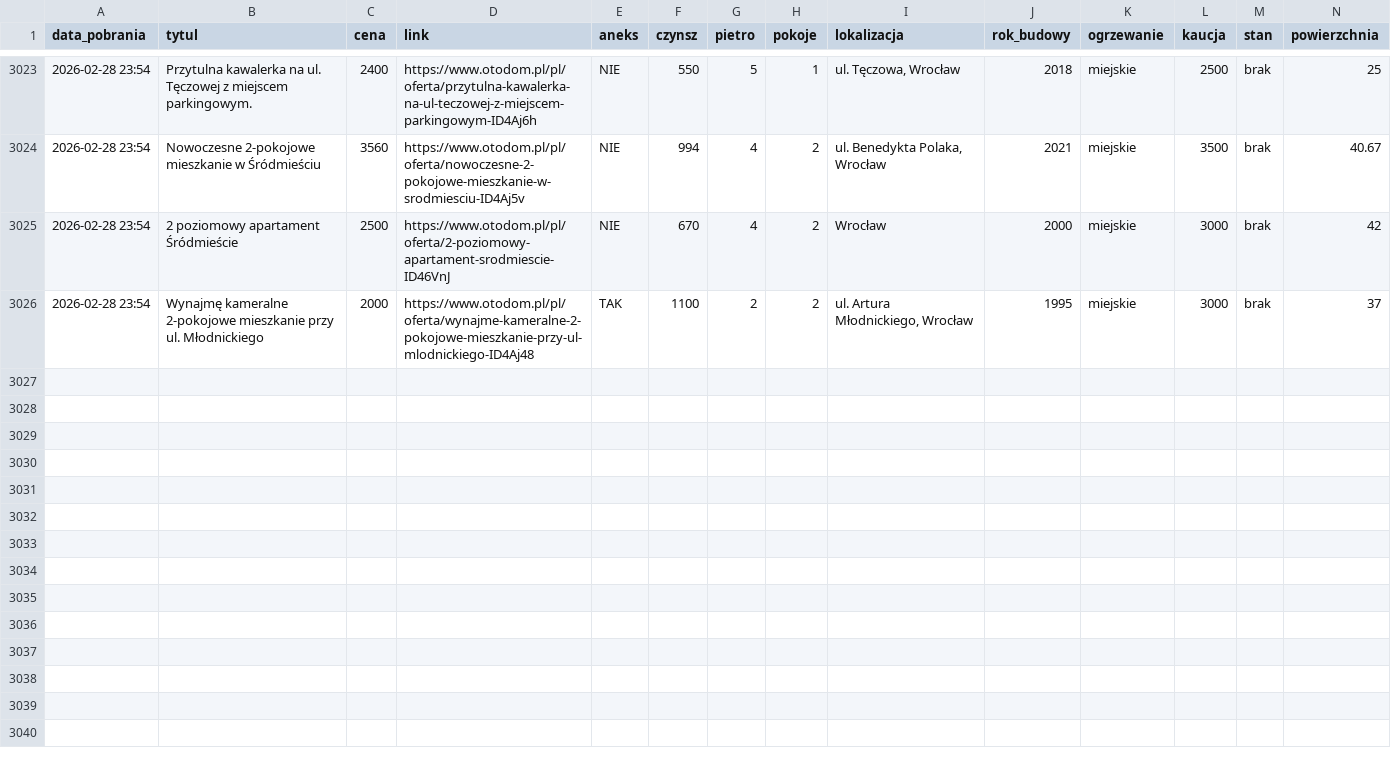
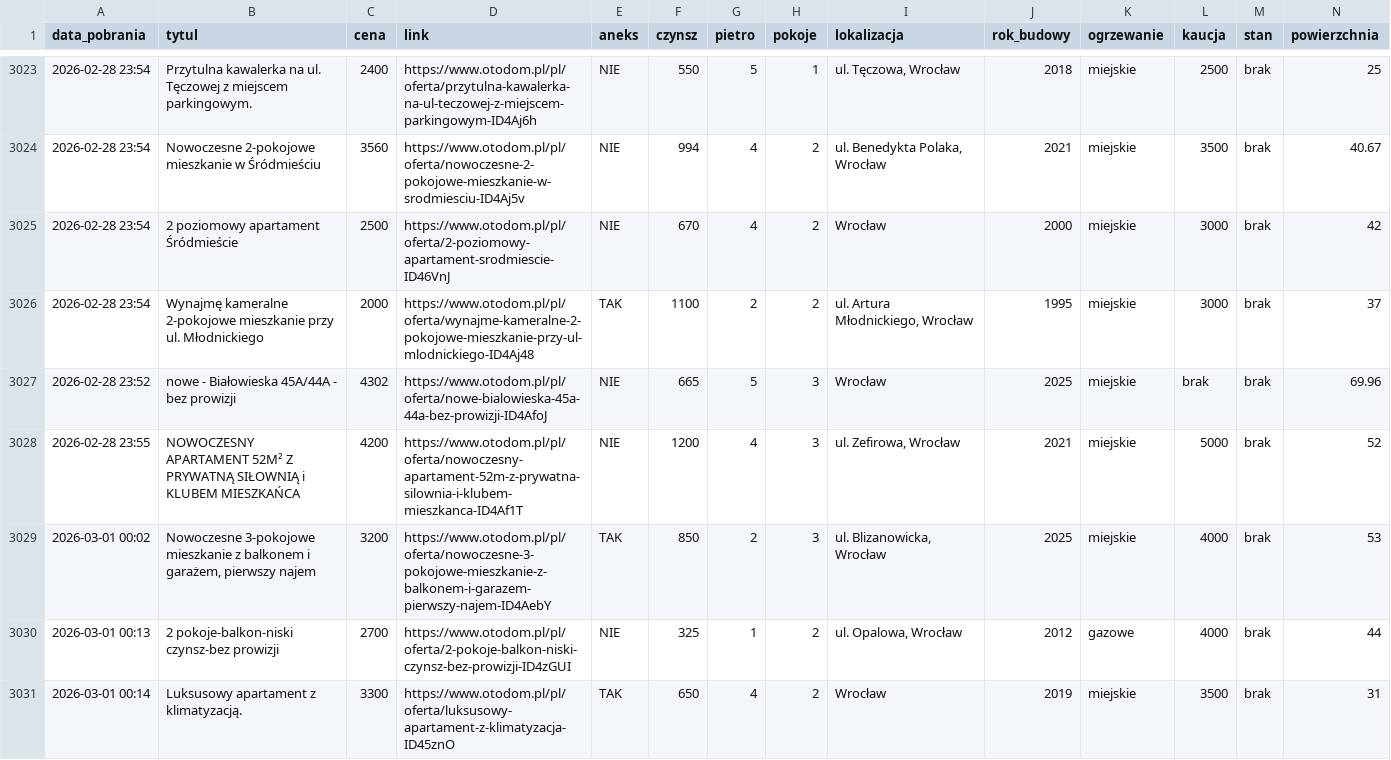
Before and after one commit to krybojda/scraping_wro, a CSV file: mieszkania_complete.csv, drawn as a sheet; only a part is shown, gaps mark what is left out; rows hold the shown columns only; the diff names each change by its address in the sheet, - before the commit and + after, or states it on an @@ line.

```diff
--- a/mieszkania_complete.csv
+++ b/mieszkania_complete.csv
+row 3027: 2026-02-28 23:52 | nowe - Białowieska 45A/44A - bez prowizji | 4302 | https://www.otodom.pl/pl/oferta/nowe-bialowieska-45a-44a-bez-prowizji-ID4AfoJ | NIE | 665 | 5 | 3 | Wrocław | 2025 | miejskie | brak | brak | 69.96
+row 3028: 2026-02-28 23:55 | NOWOCZESNY APARTAMENT 52M² Z PRYWATNĄ SIŁOWNIĄ i KLUBEM MIESZKAŃCA | 4200 | https://www.otodom.pl/pl/oferta/nowoczesny-apartament-52m-z-prywatna-silownia-i-klubem-mieszkanca-ID4Af1T | NIE | 1200 | 4 | 3 | ul. Zefirowa, Wrocław | 2021 | miejskie | 5000 | brak | 52
+row 3029: 2026-03-01 00:02 | Nowoczesne 3-pokojowe mieszkanie z balkonem i garażem, pierwszy najem | 3200 | https://www.otodom.pl/pl/oferta/nowoczesne-3-pokojowe-mieszkanie-z-balkonem-i-garazem-pierwszy-najem-ID4AebY | TAK | 850 | 2 | 3 | ul. Blizanowicka, Wrocław | 2025 | miejskie | 4000 | brak | 53
+row 3030: 2026-03-01 00:13 | 2 pokoje-balkon-niski czynsz-bez prowizji | 2700 | https://www.otodom.pl/pl/oferta/2-pokoje-balkon-niski-czynsz-bez-prowizji-ID4zGUI | NIE | 325 | 1 | 2 | ul. Opalowa, Wrocław | 2012 | gazowe | 4000 | brak | 44
+row 3031: 2026-03-01 00:14 | Luksusowy apartament z klimatyzacją. | 3300 | https://www.otodom.pl/pl/oferta/luksusowy-apartament-z-klimatyzacja-ID45znO | TAK | 650 | 4 | 2 | Wrocław | 2019 | miejskie | 3500 | brak | 31
```
Also changed, not shown: 1 other file.
